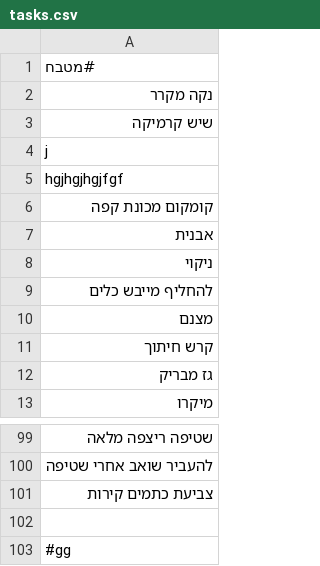
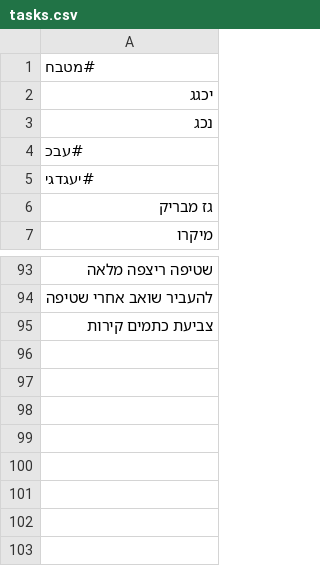
Before and after one commit to ronnydvr/coffee-price-app, a CSV file: tasks.csv, drawn as a sheet; only a part is shown, gaps mark what is left out.

Commit message:
Update tasks.csv from Task Manager

```diff
--- a/tasks.csv
+++ b/tasks.csv
@@ -1,12 +1,6 @@
 #מטבח
-נקה מקרר
-שיש קרמיקה
-j
-hgjhgjhgjfgf
-קומקום מכונת קפה
-אבנית
-ניקוי
-להחליף מייבש כלים
-מצנם
-קרש חיתוך
+יכגג
+נכג
+#עבכ
+#יעגדגי
 גז מבריק
@@ -105,3 +99 @@ hgjhgjhgjfgf
 צביעת כתמים קירות
-
-#gg
```
